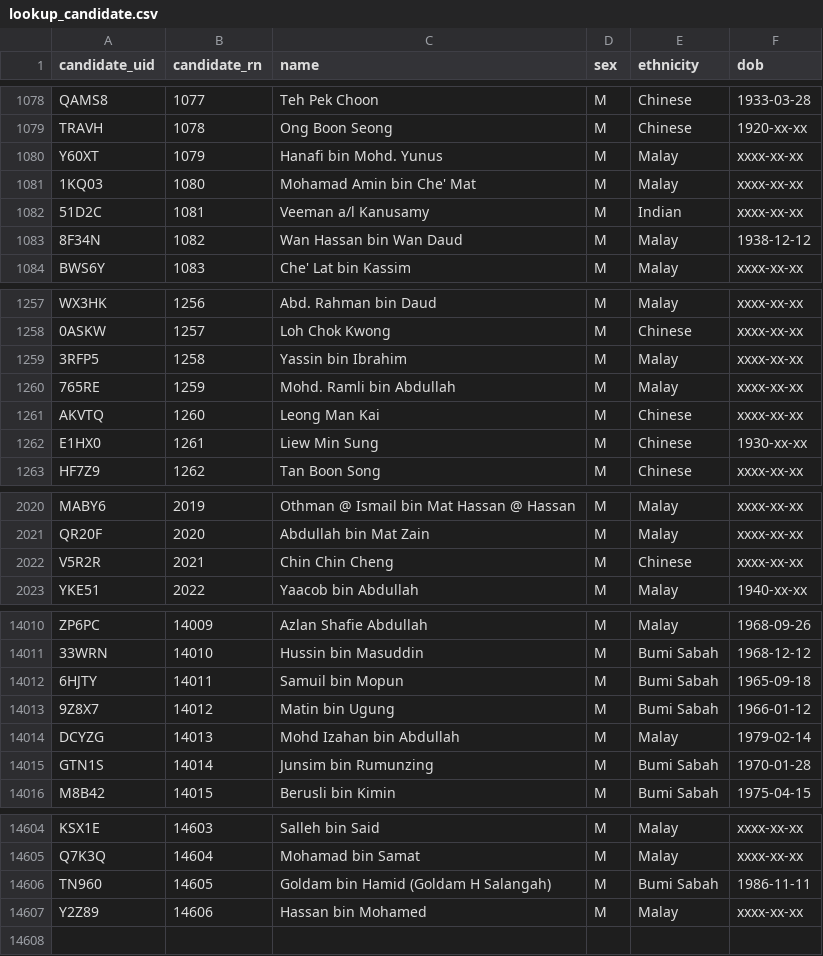
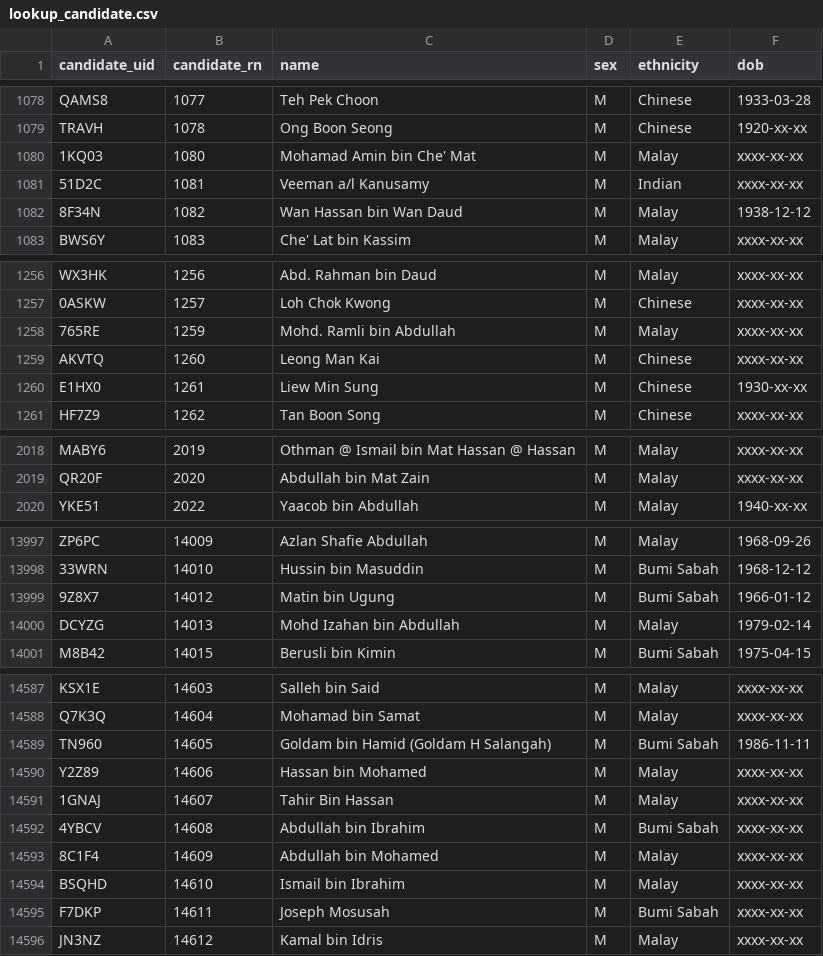
Before and after one commit to Thevesh/paper-meco-results, a CSV file: data/lookup_candidate.csv, drawn as a sheet; only a part is shown, gaps mark what is left out; the diff covers the shown part only.

```diff
--- a/data/lookup_candidate.csv
+++ b/data/lookup_candidate.csv
@@ -1079,3 +1079,2 @@ QAMS8,1077,Teh Pek Choon,M,Chinese,1933-03-28
 TRAVH,1078,Ong Boon Seong,M,Chinese,1920-xx-xx
-Y60XT,1079,Hanafi bin Mohd. Yunus,M,Malay,xxxx-xx-xx
 1KQ03,1080,Mohamad Amin bin Che' Mat,M,Malay,xxxx-xx-xx
@@ -1258,3 +1257,2 @@ WX3HK,1256,Abd. Rahman bin Daud,M,Malay,xxxx-xx-xx
 0ASKW,1257,Loh Chok Kwong,M,Chinese,xxxx-xx-xx
-3RFP5,1258,Yassin bin Ibrahim,M,Malay,xxxx-xx-xx
 765RE,1259,Mohd. Ramli bin Abdullah,M,Malay,xxxx-xx-xx
@@ -2021,3 +2019,2 @@ MABY6,2019,Othman @ Ismail bin Mat Hassan @ Hassan,M,Malay,xxxx-xx-xx
 QR20F,2020,Abdullah bin Mat Zain,M,Malay,xxxx-xx-xx
-V5R2R,2021,Chin Chin Cheng,M,Chinese,xxxx-xx-xx
 YKE51,2022,Yaacob bin Abdullah,M,Malay,1940-xx-xx
@@ -14011,6 +13998,4 @@ ZP6PC,14009,Azlan Shafie Abdullah,M,Malay,1968-09-26
 33WRN,14010,Hussin bin Masuddin,M,Bumi Sabah,1968-12-12
-6HJTY,14011,Samuil bin Mopun,M,Bumi Sabah,1965-09-18
 9Z8X7,14012,Matin bin Ugung,M,Bumi Sabah,1966-01-12
 DCYZG,14013,Mohd Izahan bin Abdullah,M,Malay,1979-02-14
-GTN1S,14014,Junsim bin Rumunzing,M,Bumi Sabah,1970-01-28
 M8B42,14015,Berusli bin Kimin,M,Bumi Sabah,1975-04-15
@@ -14607 +14590,7 @@ TN960,14605,Goldam bin Hamid (Goldam H Salangah),M,Bumi Sabah,1986-11-11
 Y2Z89,14606,Hassan bin Mohamed,M,Malay,xxxx-xx-xx
+1GNAJ,14607,Tahir Bin Hassan,M,Malay,xxxx-xx-xx
+4YBCV,14608,Abdullah bin Ibrahim,M,Bumi Sabah,xxxx-xx-xx
+8C1F4,14609,Abdullah bin Mohamed,M,Malay,xxxx-xx-xx
+BSQHD,14610,Ismail bin Ibrahim,M,Malay,xxxx-xx-xx
+F7DKP,14611,Joseph Mosusah,M,Bumi Sabah,xxxx-xx-xx
+JN3NZ,14612,Kamal bin Idris,M,Malay,xxxx-xx-xx
```
Also changed, not shown: 12 removed rows and 2 edited cells elsewhere in this file, 3 other files.
